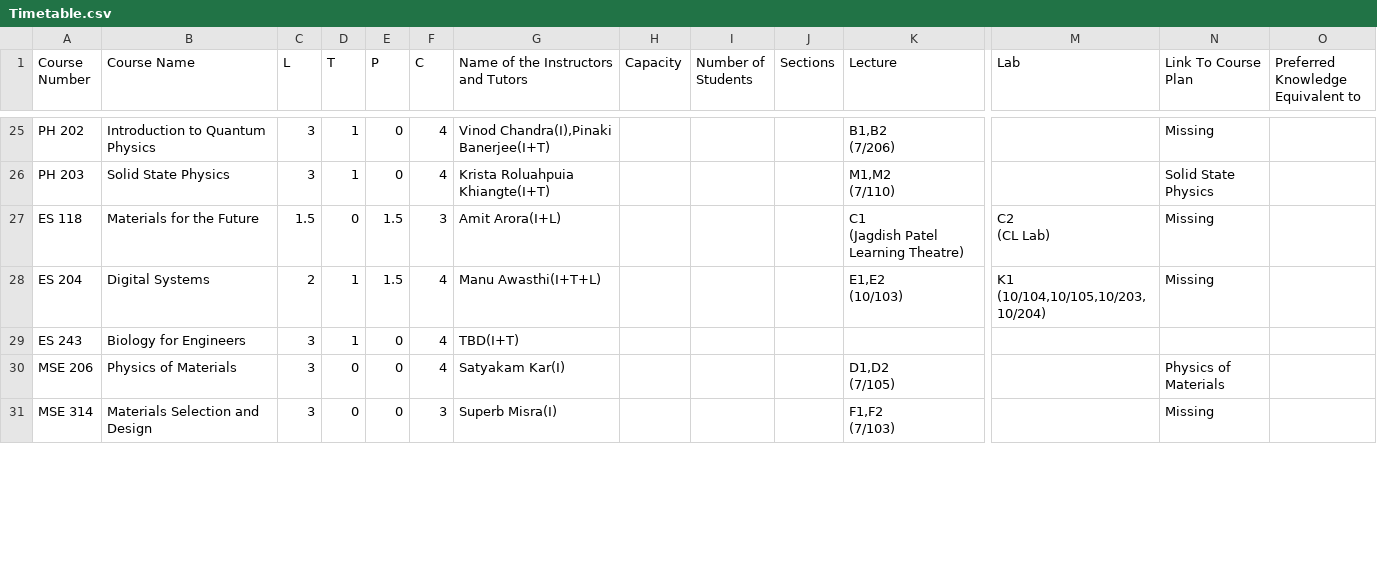
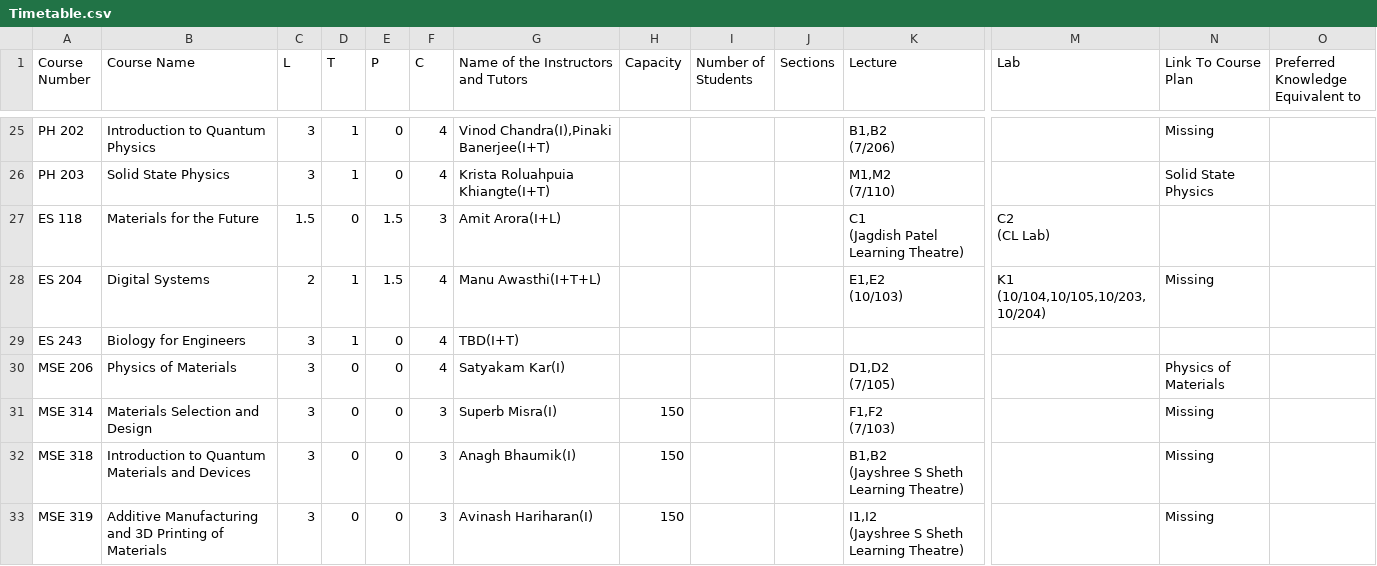
Before and after one commit to Naveen-Pal/timetable, a CSV file: Timetable.csv, drawn as a sheet; only a part is shown, gaps mark what is left out; rows hold the shown columns only; ↵ is a line break in a cell; the diff covers the shown part only; the diff names each change by its address in the sheet, - before the commit and + after, or states it on an @@ line.

```diff
--- a/Timetable.csv
+++ b/Timetable.csv
-N27 (Link To Course Plan): Missing
+N27 (Link To Course Plan): (empty)
-H31 (Capacity): (empty)
+H31 (Capacity): 150
+row 32: MSE 318 | Introduction to Quantum Materials and Devices | 3 | 0 | 0 | 3 | Anagh Bhaumik(I) | 150 |  |  | B1,B2 ↵ (Jayshree S Sheth Learning Theatre) |  | Missing
+row 33: MSE 319 | Additive Manufacturing and 3D Printing of Materials | 3 | 0 | 0 | 3 | Avinash Hariharan(I) | 150 |  |  | I1,I2 ↵ (Jayshree S Sheth Learning Theatre) |  | Missing
```
Also changed, not shown: 1 added row, 1 removed row and 16 edited cells elsewhere in this file, Updated_Processed_Timetable.csv.
